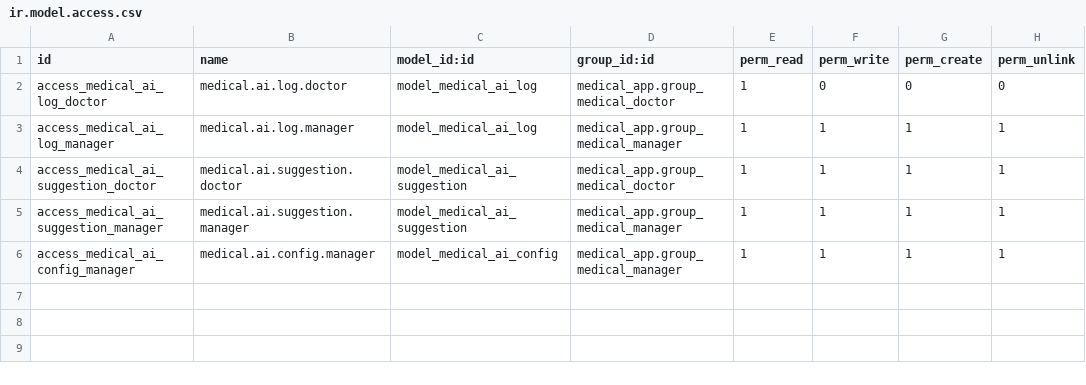
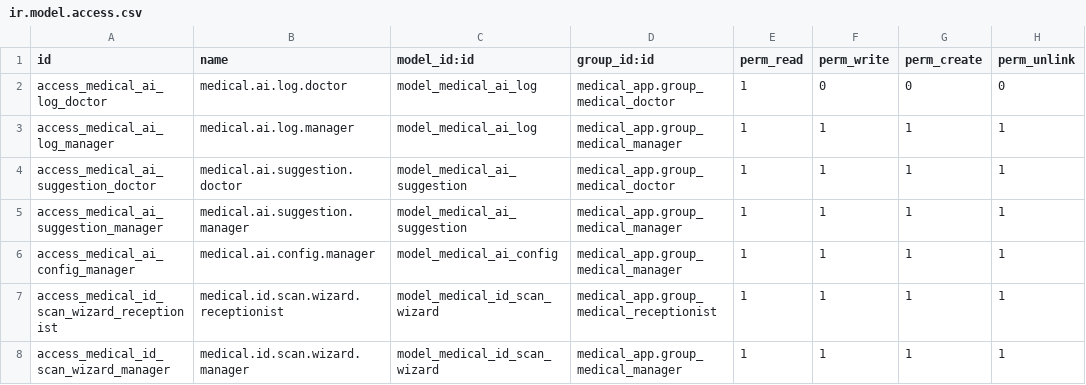
Before and after one commit to AhmedEmary/Medical, a CSV file: medical_app_ai/security/ir.model.access.csv, drawn as a sheet; the diff names each change by its address in the sheet, - before the commit and + after, or states it on an @@ line.

Commit message:
add scan document using ai

```diff
--- a/medical_app_ai/security/ir.model.access.csv
+++ b/medical_app_ai/security/ir.model.access.csv
+row 7: access_medical_id_scan_wizard_receptionist | medical.id.scan.wizard.receptionist | model_medical_id_scan_wizard | medical_app.group_medical_receptionist | 1 | 1 | 1 | 1
+row 8: access_medical_id_scan_wizard_manager | medical.id.scan.wizard.manager | model_medical_id_scan_wizard | medical_app.group_medical_manager | 1 | 1 | 1 | 1
```
Also changed, not shown: 8 other files.
